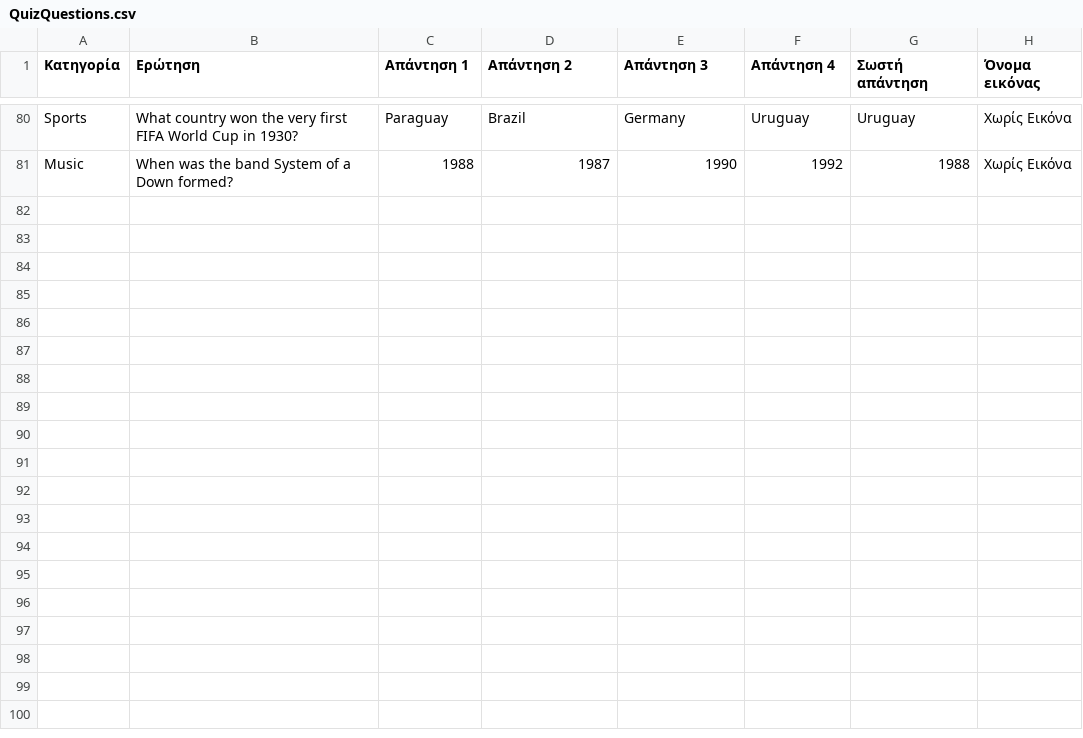
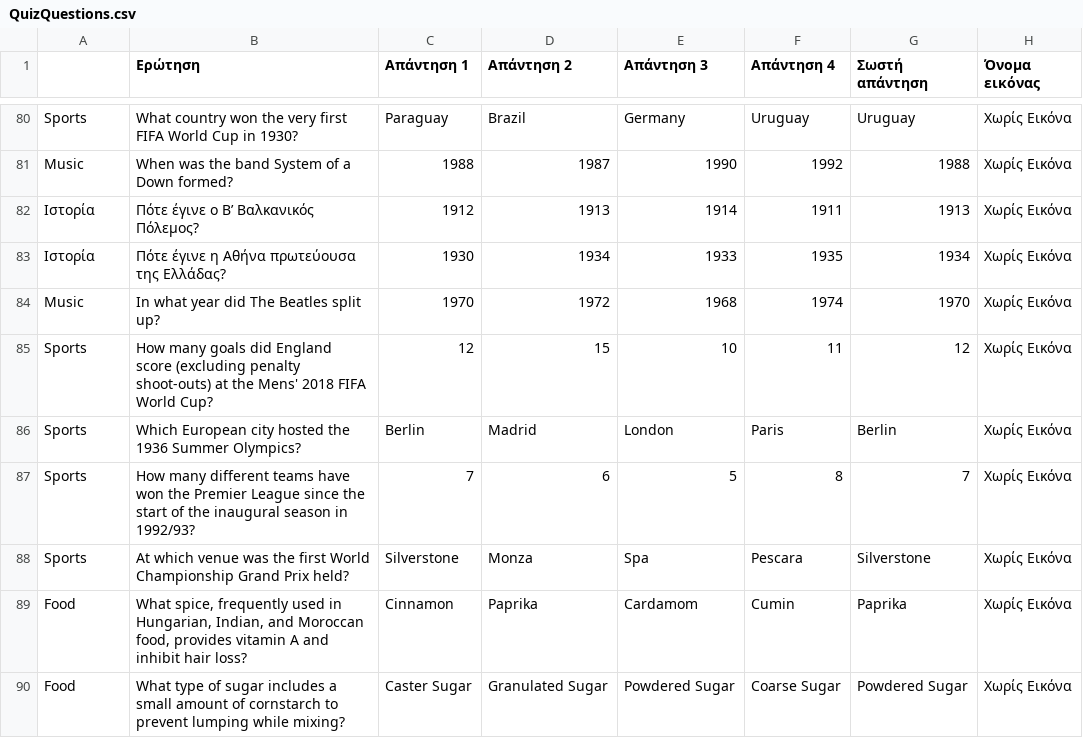
Before and after one commit to xt-riot/Java-course-game, a CSV file: src/QuizQuestions.csv, drawn as a sheet; only a part is shown, gaps mark what is left out; the diff covers the shown part only.

```diff
--- a/src/QuizQuestions.csv
+++ b/src/QuizQuestions.csv
@@ -1 +1 @@
-Κατηγορία,Ερώτηση,Απάντηση 1,Απάντηση 2,Απάντηση 3,Απάντηση 4,Σωστή απάντηση,Όνομα εικόνας
+,Ερώτηση,Απάντηση 1,Απάντηση 2,Απάντηση 3,Απάντηση 4,Σωστή απάντηση,Όνομα εικόνας
@@ -81 +81,10 @@ Sports,What country won the very first FIFA World Cup in 1930?,Paraguay,Brazil,G
 Music,When was the band System of a Down formed?,1988,1987,1990,1992,1988,Χωρίς Εικόνα
+Ιστορία,Πότε έγινε ο Β’ Βαλκανικός Πόλεμος?,1912,1913,1914,1911,1913,Χωρίς Εικόνα
+Ιστορία,Πότε έγινε η Αθήνα πρωτεύουσα της Ελλάδας?,1930,1934,1933,1935,1934,Χωρίς Εικόνα
+Music,In what year did The Beatles split up?,1970,1972,1968,1974,1970,Χωρίς Εικόνα
+Sports,How many goals did England score (excluding penalty shoot-outs) at the Mens' 2018 FIFA World Cup?,12,15,10,11,12,Χωρίς Εικόνα
+Sports,Which European city hosted the 1936 Summer Olympics?,Berlin,Madrid,London,Paris,Berlin,Χωρίς Εικόνα
+Sports,How many different teams have won the Premier League since the start of the inaugural season in 1992/93?,7,6,5,8,7,Χωρίς Εικόνα
+Sports,At which venue was the first World Championship Grand Prix held?,Silverstone,Monza,Spa,Pescara,Silverstone,Χωρίς Εικόνα
+Food,"What spice, frequently used in Hungarian, Indian, and Moroccan food, provides vitamin A and inhibit hair loss?",Cinnamon,Paprika,Cardamom,Cumin,Paprika,Χωρίς Εικόνα
+Food,What type of sugar includes a small amount of cornstarch to prevent lumping while mixing?,Caster Sugar,Granulated Sugar,Powdered Sugar,Coarse Sugar,Powdered Sugar,Χωρίς Εικόνα
```
Also changed, not shown: 8 added rows and 14 edited cells elsewhere in this file, 11 other files.
